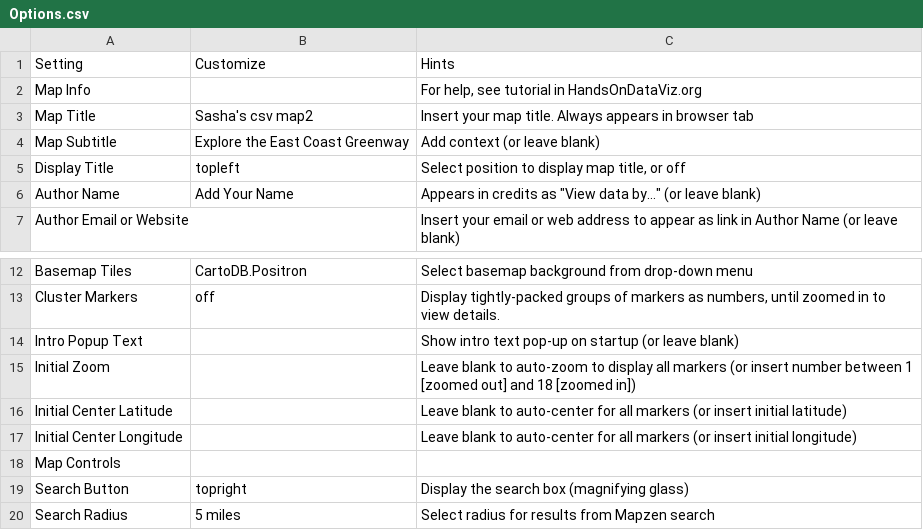
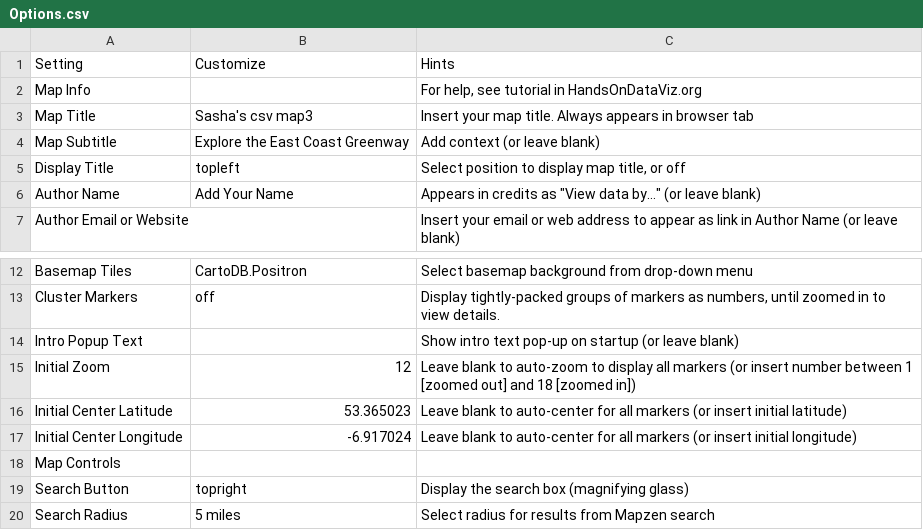
Before and after one commit to sashadb/use-leaflet-sheets-template, a CSV file: csv/Options.csv, drawn as a sheet; only a part is shown, gaps mark what is left out.

Commit message:
zoom

```diff
--- a/csv/Options.csv
+++ b/csv/Options.csv
@@ -2,3 +2,3 @@ Setting,Customize,Hints
 Map Info,,"For help, see tutorial in HandsOnDataViz.org"
-Map Title,Sasha's csv map2,Insert your map title. Always appears in browser tab
+Map Title,Sasha's csv map3,Insert your map title. Always appears in browser tab
 Map Subtitle,Explore the East Coast Greenway,Add context (or leave blank)
@@ -14,5 +14,5 @@ Cluster Markers,off,"Display tightly-packed groups of markers as numbers, until
 Intro Popup Text,,Show intro text pop-up on startup (or leave blank)
-Initial Zoom,,Leave blank to auto-zoom to display all markers (or insert number between 1 [zoomed out] and 18 [zoomed in])
-Initial Center Latitude,,Leave blank to auto-center for all markers (or insert initial latitude)
-Initial Center Longitude,,Leave blank to auto-center for all markers (or insert initial longitude)
+Initial Zoom,12,Leave blank to auto-zoom to display all markers (or insert number between 1 [zoomed out] and 18 [zoomed in])
+Initial Center Latitude,53.365023,Leave blank to auto-center for all markers (or insert initial latitude)
+Initial Center Longitude,-6.917024,Leave blank to auto-center for all markers (or insert initial longitude)
 Map Controls,,
```
